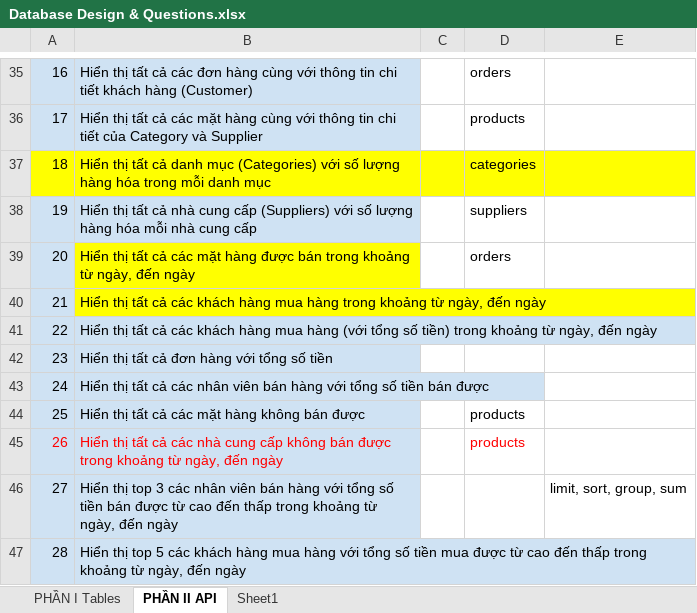
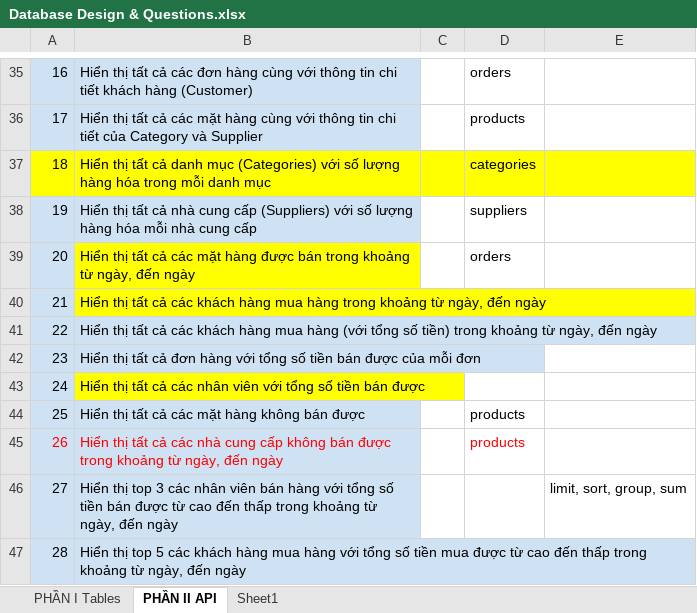
Before and after one commit to trinhphuongdesigner/batch-2-nodejs, an Excel workbook: Database Design & Questions.xlsx, sheet PHẦN II API, drawn as a sheet; only a part is shown, gaps mark what is left out; values as stored, in another font and other column widths than the file's, no borders; the diff names each change by its address in the sheet, - before the commit and + after, or states it on an @@ line.

```diff
--- a/Database Design & Questions.xlsx (sheet PHẦN II API)
+++ b/Database Design & Questions.xlsx (sheet PHẦN II API)
-B42: …số tiền
+B42: …số tiền bán được của mỗi đơn
-B43: …nhân viên bán hàng với tổng…
+B43: …nhân viên với tổng…
-B43 fill: #CFE2F3
+B43 fill: #FFFF00
```
Also changed, not shown: 3 other files.
